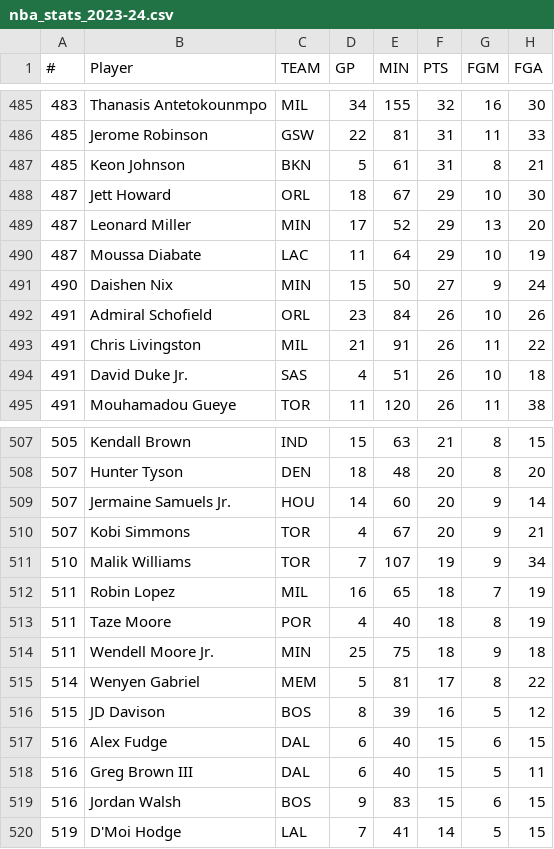
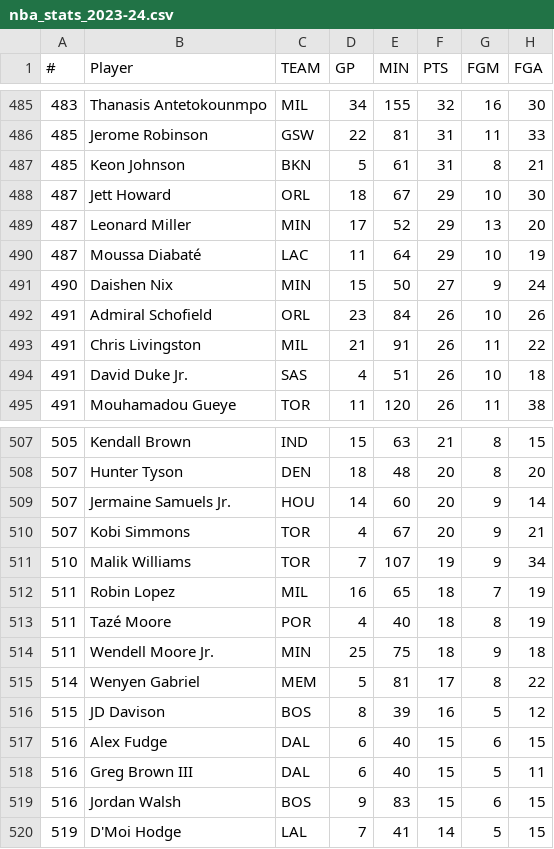
Before and after one commit to hwangjihong/nba_salary_prediction, a CSV file: stats_data/nba_stats_2023-24.csv, drawn as a sheet; only a part is shown, gaps mark what is left out; the diff names each change by its address in the sheet, - before the commit and + after, or states it on an @@ line.

```diff
--- a/stats_data/nba_stats_2023-24.csv
+++ b/stats_data/nba_stats_2023-24.csv
-B490 (Player): Moussa Diabate
+B490 (Player): Moussa Diabaté
-B513 (Player): Taze Moore
+B513 (Player): Tazé Moore
```
Also changed, not shown: 12 other files.
